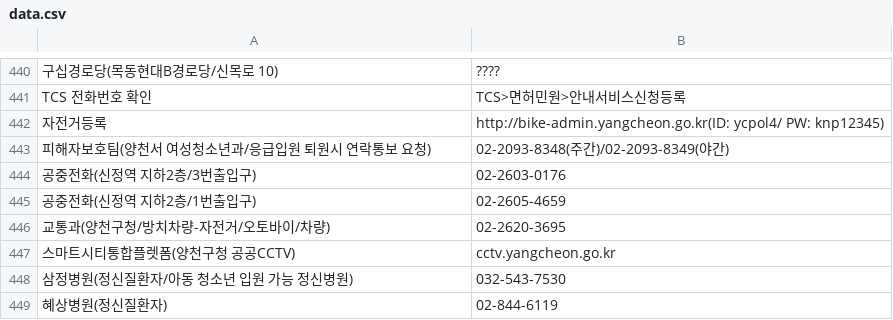
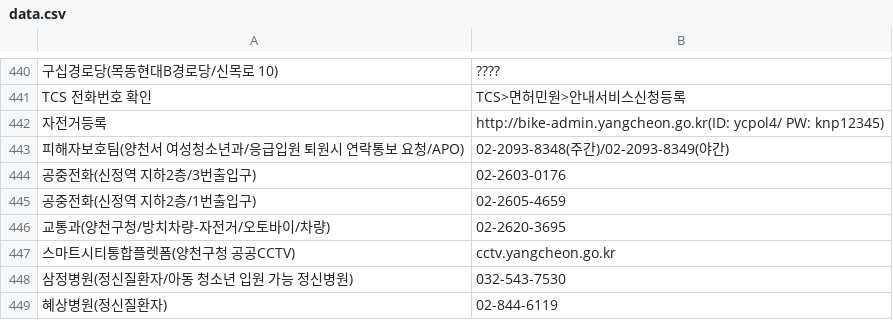
Before and after one commit to bandit1397/phonebook_callable, a CSV file: data.csv, drawn as a sheet; only a part is shown, gaps mark what is left out.

Commit message:
Update data.csv

```diff
--- a/data.csv
+++ b/data.csv
@@ -442,3 +442,3 @@ TCS 전화번호 확인,TCS>면허민원>안내서비스신청등록
 자전거등록,http://bike-admin.yangcheon.go.kr(ID: ycpol4/ PW: knp12345)
-피해자보호팀(양천서 여성청소년과/응급입원 퇴원시 연락통보 요청),02-2093-8348(주간)/02-2093-8349(야간)
+피해자보호팀(양천서 여성청소년과/응급입원 퇴원시 연락통보 요청/APO),02-2093-8348(주간)/02-2093-8349(야간)
 공중전화(신정역 지하2층/3번출입구),02-2603-0176
```
